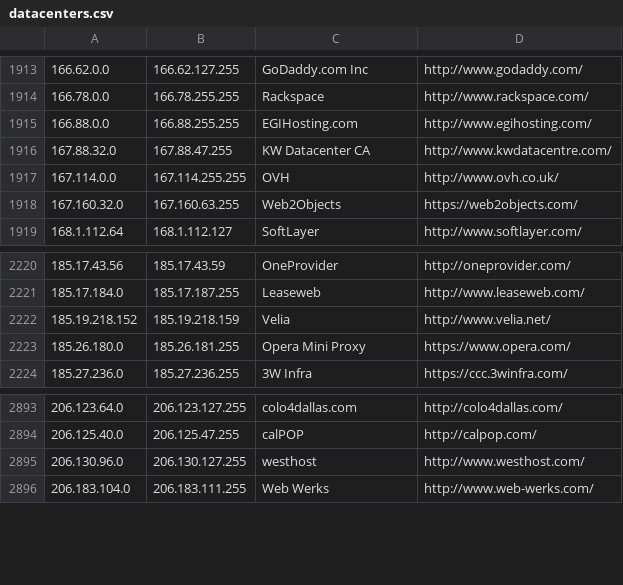
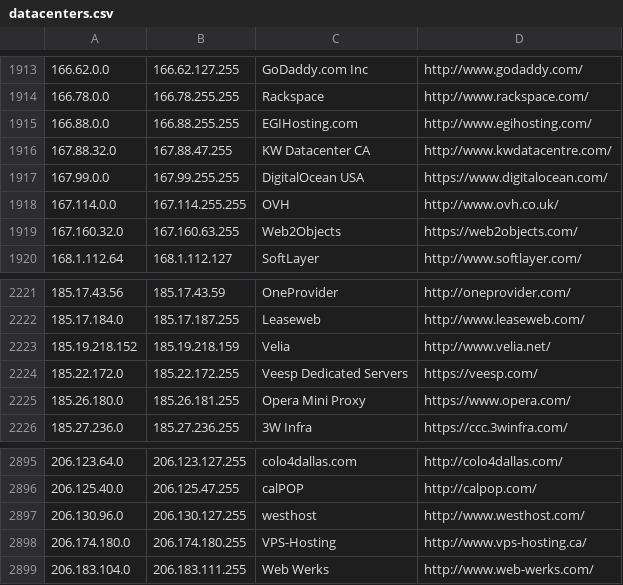
Before and after one commit to austintoot40/pokemon-showdown, a CSV file: config/datacenters.csv, drawn as a sheet; only a part is shown, gaps mark what is left out; the diff covers the shown part only; the diff names each change by its address in the sheet, - before the commit and + after, or states it on an @@ line.

```diff
--- a/config/datacenters.csv
+++ b/config/datacenters.csv
+row 1917: 167.99.0.0 | 167.99.255.255 | DigitalOcean USA | https://www.digitalocean.com/
+row 2224: 185.22.172.0 | 185.22.172.255 | Veesp Dedicated Servers | https://veesp.com/
+row 2898: 206.174.180.0 | 206.174.180.255 | VPS-Hosting | http://www.vps-hosting.ca/
```
Also changed, not shown: 4 added rows, 4 removed rows and 3 edited cells elsewhere in this file.
